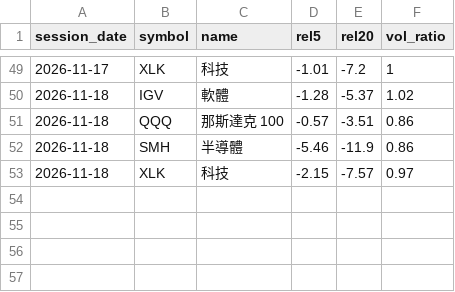
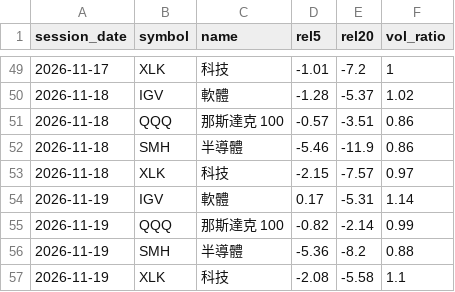
Before and after one commit to clleen1216-prog/taiwan50, a CSV file: data/us_etfs/2026-11.csv, drawn as a sheet; only a part is shown, gaps mark what is left out; the diff names each change by its address in the sheet, - before the commit and + after, or states it on an @@ line.

```diff
--- a/data/us_etfs/2026-11.csv
+++ b/data/us_etfs/2026-11.csv
+row 54: 2026-11-19 | IGV | 軟體 | 0.17 | -5.31 | 1.14
+row 55: 2026-11-19 | QQQ | 那斯達克 100 | -0.82 | -2.14 | 0.99
+row 56: 2026-11-19 | SMH | 半導體 | -5.36 | -8.2 | 0.88
+row 57: 2026-11-19 | XLK | 科技 | -2.08 | -5.58 | 1.1
```
Also changed, not shown: data/labels/us.csv, 1 other file.
